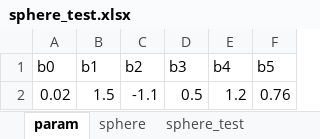
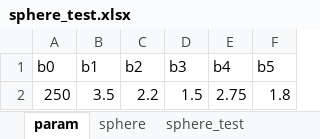
Before and after one commit to frannuca/IRModels, an Excel workbook: data/sphere_test.xlsx, sheet param, drawn as a sheet; values as stored, in another font and other column widths than the file's, no borders; removed rows and columns are numbered as before the commit, all else as after; the diff names each change by its address in the sheet, - before the commit and + after, or states it on an @@ line.

```diff
--- a/data/sphere_test.xlsx (sheet param)
+++ b/data/sphere_test.xlsx (sheet param)
-row 2: 0.02 | 1.5 | -1.1 | 0.5 | 1.2 | 0.76
+row 2: 250 | 3.5 | 2.2 | 1.5 | 2.75 | 1.8
```
Also changed, not shown: sheet sphere_test, sheet sphere, data/sphere.xlsx, 4 other files.
